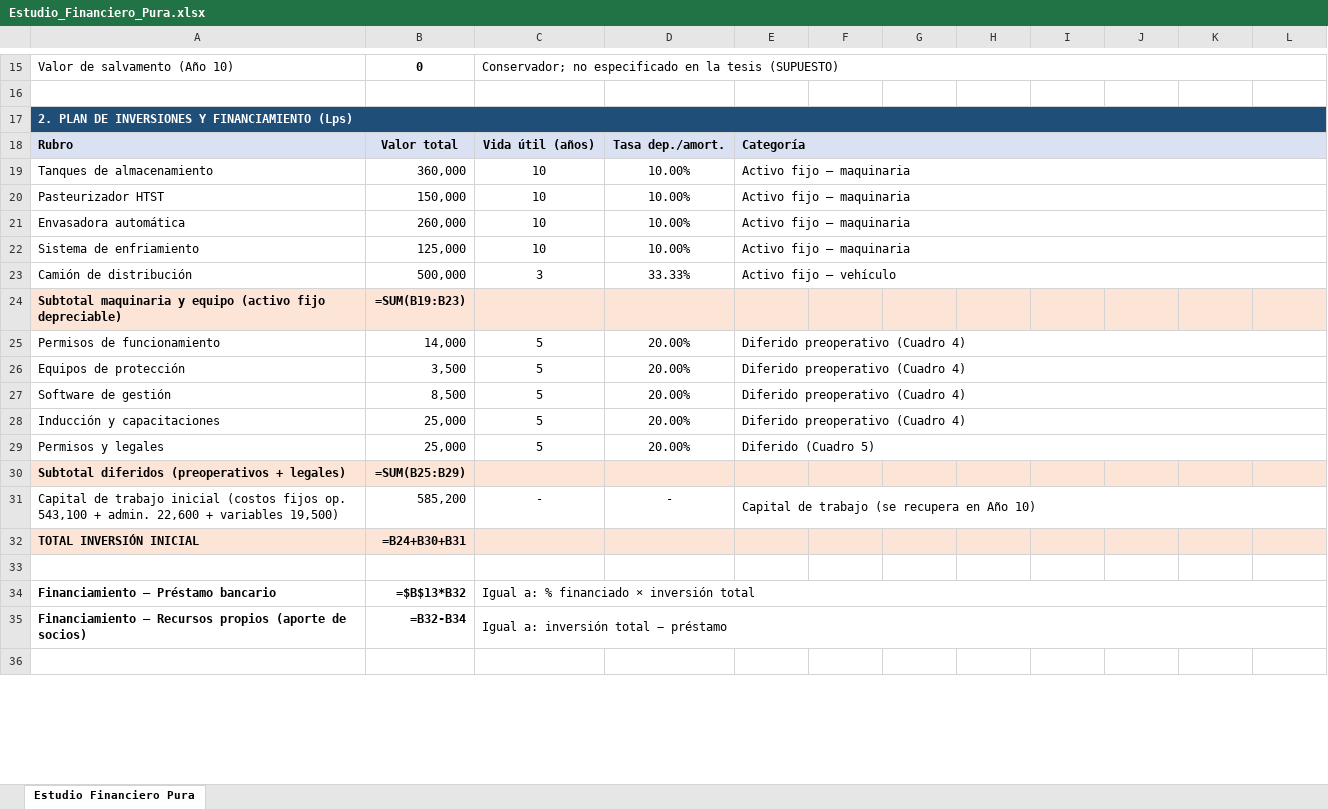
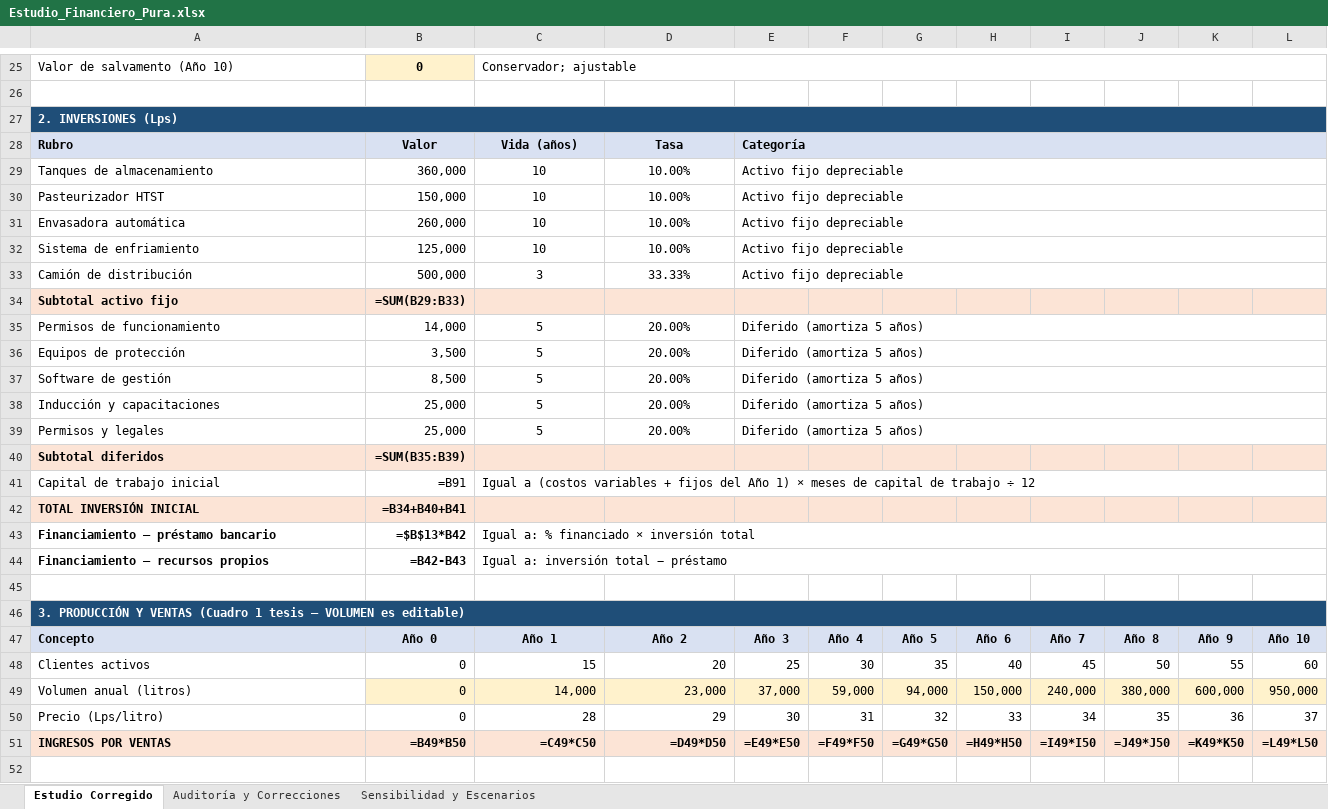
Before and after one commit to pewez267-dot/Rangos, an Excel workbook: Estudio_Financiero_Pura.xlsx, sheet Estudio Corregido, drawn as a sheet; only a part is shown, gaps mark what is left out; values as stored, in another font and other column widths than the file's, no borders; formulas without a stored value are shown as written; removed rows and columns are numbered as before the commit, all else as after; the diff covers the shown part only; the diff names each change by its address in the sheet, - before the commit and + after, or states it on an @@ line.

Commit message:
Auditoria financiera: modelo corregido con costos reales, prestaciones Honduras, ISR, sensibilidad

```diff
--- a/Estudio_Financiero_Pura.xlsx (sheet Estudio Corregido)
+++ b/Estudio_Financiero_Pura.xlsx (sheet Estudio Corregido)
-sheet tab: Estudio Financiero Pura
+sheet tab: Estudio Corregido
+sheet tab: Auditoría y Correcciones
+sheet tab: Sensibilidad y Escenarios
-B25 fill: none
+B25 fill: #FFF2CC
-C25: Conservador; no especificado en la tesis (SUPUESTO)
+C25: Conservador; ajustable
-A27: 2. PLAN DE INVERSIONES Y FINANCIAMIENTO (Lps)
+A27: 2. INVERSIONES (Lps)
-B28: Valor total
+B28: Valor
-C28: Vida útil (años)
+C28: Vida (años)
-D28: Tasa dep./amort.
+D28: Tasa
-E29:E32: Activo fijo — maquinaria
+E29:E32: Activo fijo depreciable
-E33: Activo fijo — vehículo
+E33: Activo fijo depreciable
-row 24: Subtotal maquinaria y equipo (activo fijo depreciable) | =SUM(B19:B23)
+row 34: Subtotal activo fijo | =SUM(B29:B33)
-E35:E38: Diferido preoperativo (Cuadro 4)
+E35:E38: Diferido (amortiza 5 años)
-E39: Diferido (Cuadro 5)
+E39: Diferido (amortiza 5 años)
-row 30: Subtotal diferidos (preoperativos + legales) | =SUM(B25:B29)
-row 31: Capital de trabajo inicial (costos fijos op. 543,100 + admin. 22,600 + variables 19,500) | 585,200 | - | - | Capital de trabajo (se recupera en Año 10)
+row 40: Subtotal diferidos | =SUM(B35:B39)
+row 41: Capital de trabajo inicial | =B91 | Igual a (costos variables + fijos del Año 1) × meses de capital de trabajo ÷ 12
-B42: =B24+B30+B31
+B42: =B34+B40+B41
+row 43: Financiamiento — préstamo bancario | =$B$13*B42 | Igual a: % financiado × inversión total
+row 44: Financiamiento — recursos propios | =B42-B43 | Igual a: inversión total − préstamo
-row 34: Financiamiento — Préstamo bancario | =$B$13*B32 | Igual a: % financiado × inversión total
-row 35: Financiamiento — Recursos propios (aporte de socios) | =B32-B34 | Igual a: inversión total − préstamo
+row 46: 3. PRODUCCIÓN Y VENTAS (Cuadro 1 tesis — VOLUMEN es editable)
@@ row 85 moved to row 47: Concepto @@
+row 48: Clientes activos | 0 | 15 | 20 | 25 | 30 | 35 | 40 | 45 | 50 | 55 | 60
@@ row 40 moved to row 49: Volumen anual (litros) @@
+row 50: Precio (Lps/litro) | 0 | 28 | 29 | 30 | 31 | 32 | 33 | 34 | 35 | 36 | 37
+row 51: INGRESOS POR VENTAS | =B49*B50 | =C49*C50 | =D49*D50 | =E49*E50 | =F49*F50 | =G49*G50 | =H49*H50 | =I49*I50 | =J49*J50 | =K49*K50 | =L49*L50
```
Also changed, not shown: 74 added rows, 74 removed rows, 154 edited cells, cell formats and merged cells elsewhere in this sheet.
